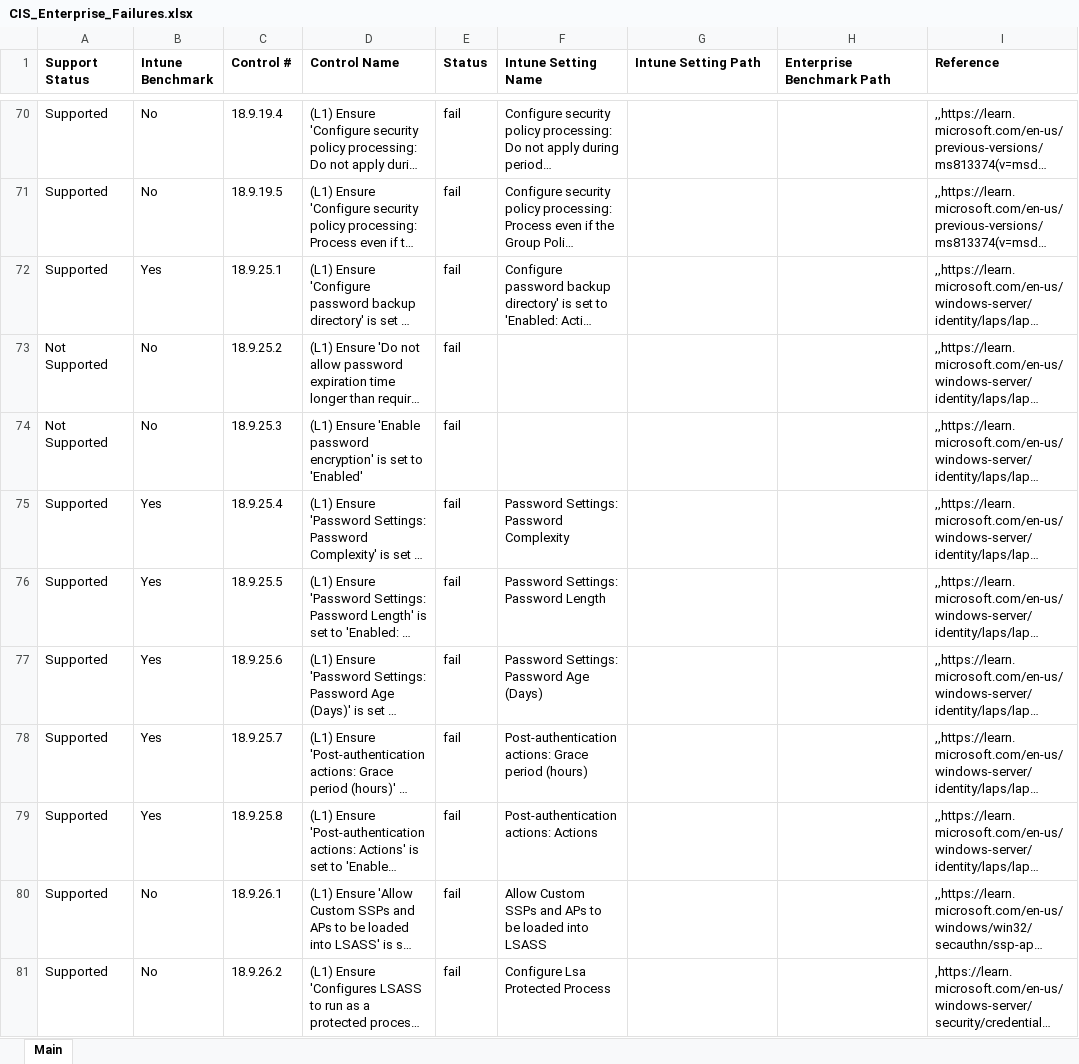
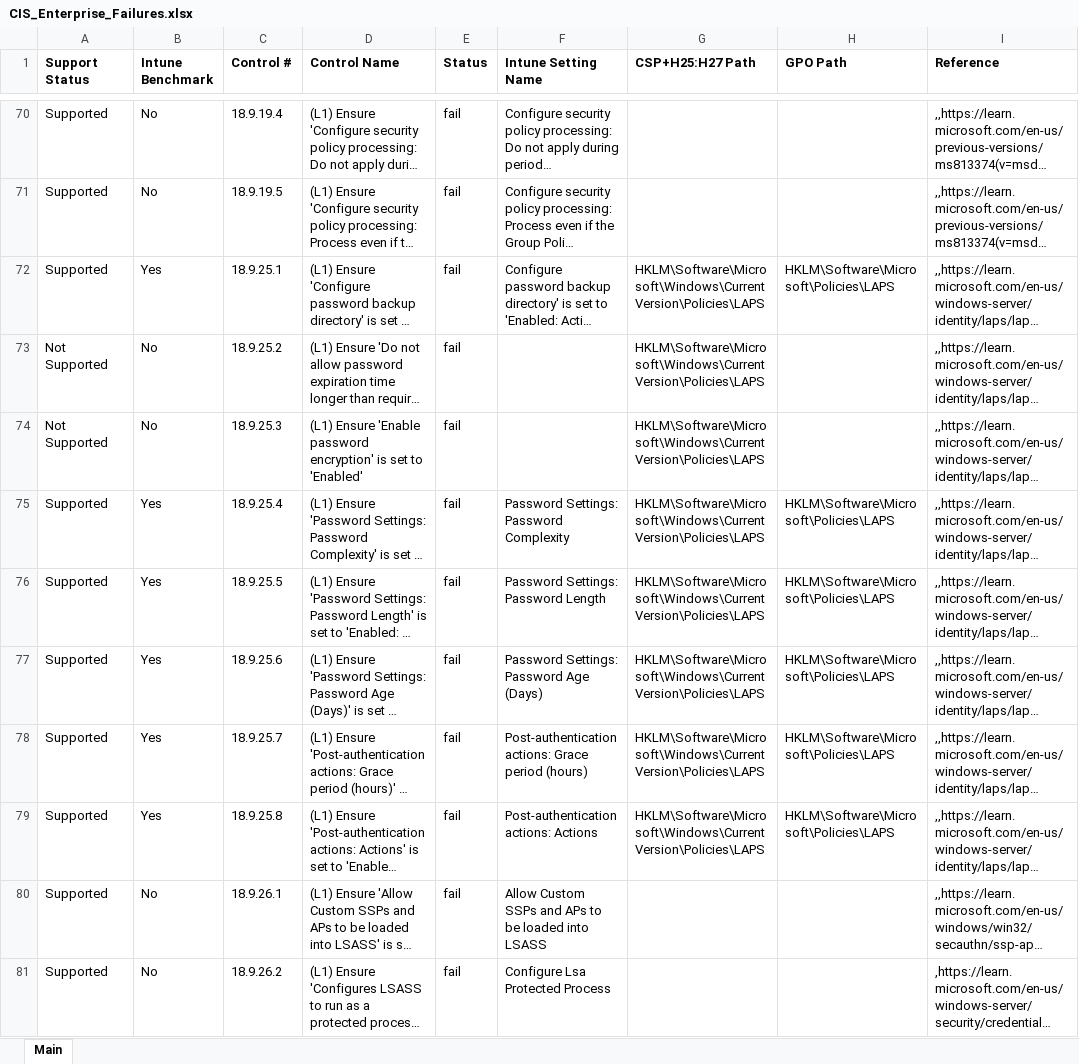
Before and after one commit to Pacers31Colts18/Intune, an Excel workbook: CIS v4.0/CIS_Enterprise_Failures.xlsx, sheet Main, drawn as a sheet; only a part is shown, gaps mark what is left out; long unchanged cells end in …; values as stored, in another font and other column widths than the file's, no borders; the diff covers the shown part only; the diff names each change by its address in the sheet, - before the commit and + after, or states it on an @@ line.

```diff
--- a/CIS v4.0/CIS_Enterprise_Failures.xlsx (sheet Main)
+++ b/CIS v4.0/CIS_Enterprise_Failures.xlsx (sheet Main)
-G1: Intune Setting Path
+G1: CSP+H25:H27 Path
-H1: Enterprise Benchmark Path
+H1: GPO Path
-G72:G79 (CSP+H25:H27 Path): (empty)
+G72:G79 (CSP+H25:H27 Path): HKLM\Software\Microsoft\Windows\CurrentVersion\Policies\LAPS
-H72 (GPO Path): (empty)
+H72 (GPO Path): HKLM\Software\Microsoft\Policies\LAPS
-H75:H79 (GPO Path): (empty)
+H75:H79 (GPO Path): HKLM\Software\Microsoft\Policies\LAPS
```
Also changed, not shown: 46 edited cells elsewhere in this sheet, 7 other files.
